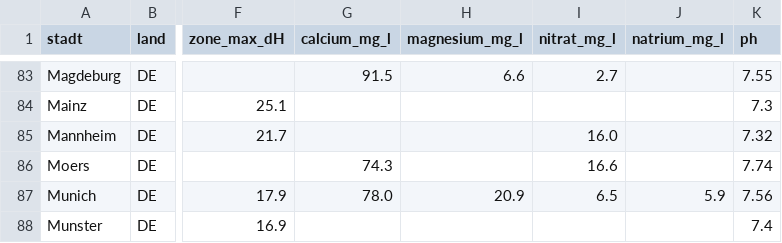
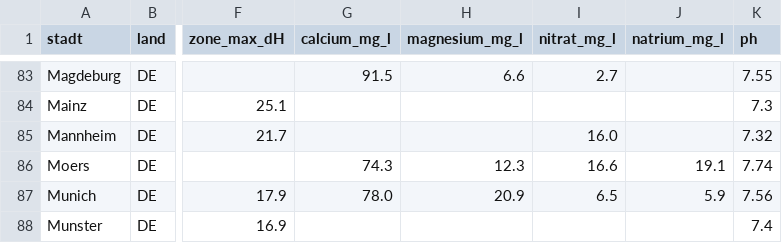
Before and after one commit to mayrsascha/wasserhaerte-daten, a CSV file: staedte.csv, drawn as a sheet; only a part is shown, gaps mark what is left out; the diff names each change by its address in the sheet, - before the commit and + after, or states it on an @@ line.

```diff
--- a/staedte.csv
+++ b/staedte.csv
-H86 (magnesium_mg_l): (empty)
+H86 (magnesium_mg_l): 12.3
-J86 (natrium_mg_l): (empty)
+J86 (natrium_mg_l): 19.1
```
Also changed, not shown: 1 other file.
